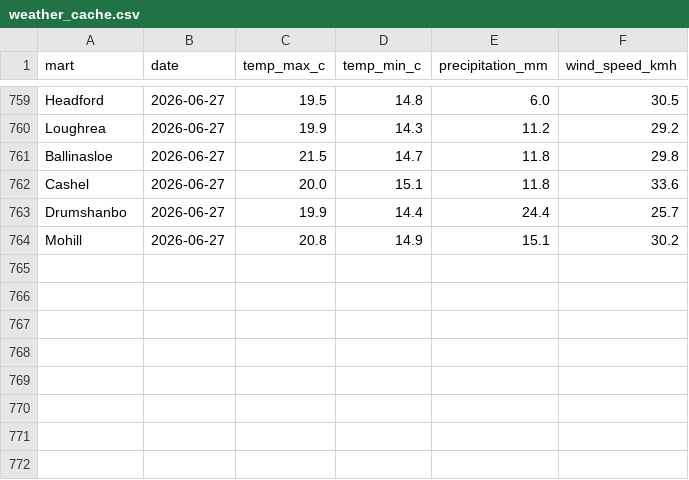
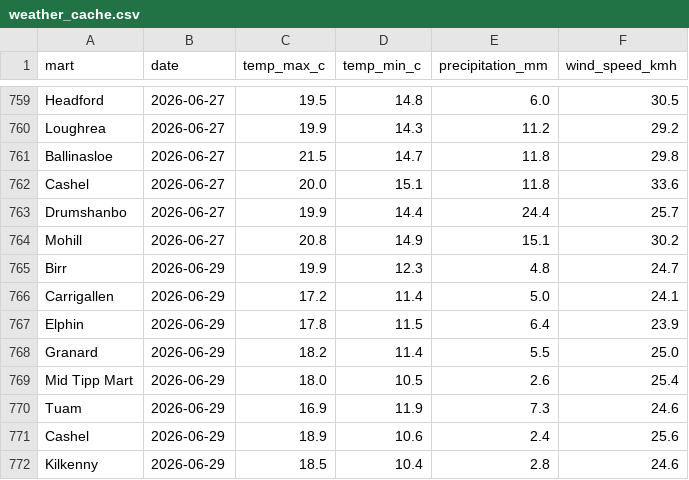
Before and after one commit to JohnScanlan/MartIndex, a CSV file: weather_cache.csv, drawn as a sheet; only a part is shown, gaps mark what is left out.

Commit message:
Daily data update 2026-06-29

```diff
--- a/weather_cache.csv
+++ b/weather_cache.csv
@@ -764 +764,9 @@ Drumshanbo,2026-06-27,19.9,14.4,24.4,25.7
 Mohill,2026-06-27,20.8,14.9,15.1,30.2
+Birr,2026-06-29,19.9,12.3,4.8,24.7
+Carrigallen,2026-06-29,17.2,11.4,5.0,24.1
+Elphin,2026-06-29,17.8,11.5,6.4,23.9
+Granard,2026-06-29,18.2,11.4,5.5,25.0
+Mid Tipp Mart,2026-06-29,18.0,10.5,2.6,25.4
+Tuam,2026-06-29,16.9,11.9,7.3,24.6
+Cashel,2026-06-29,18.9,10.6,2.4,25.6
+Kilkenny,2026-06-29,18.5,10.4,2.8,24.6
```
Also changed, not shown: 1 other file.
